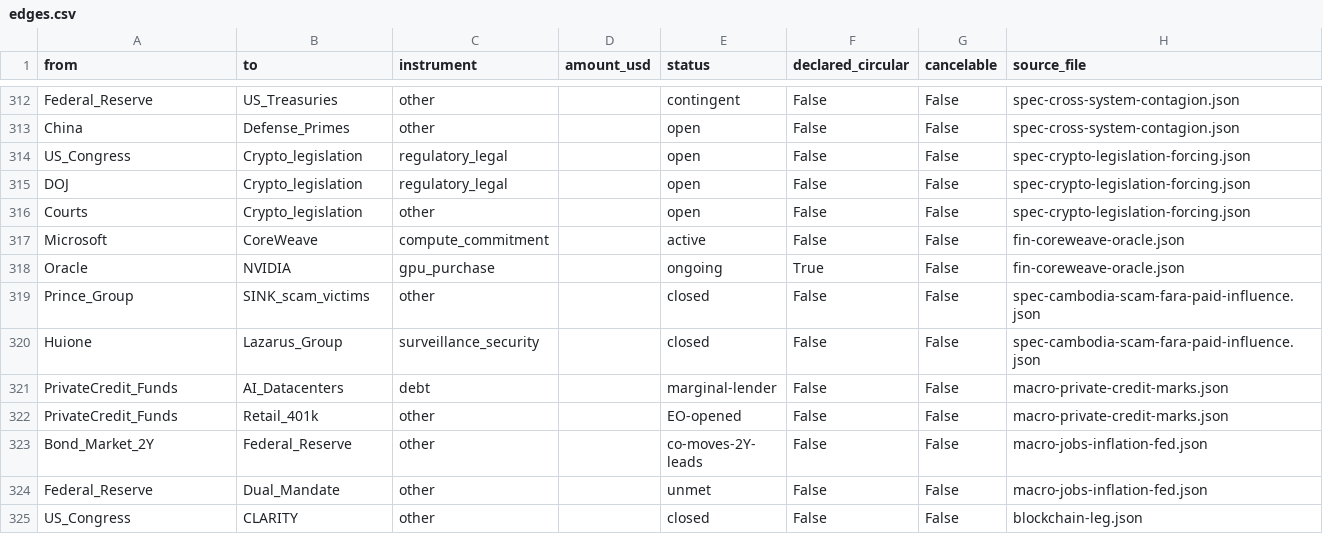
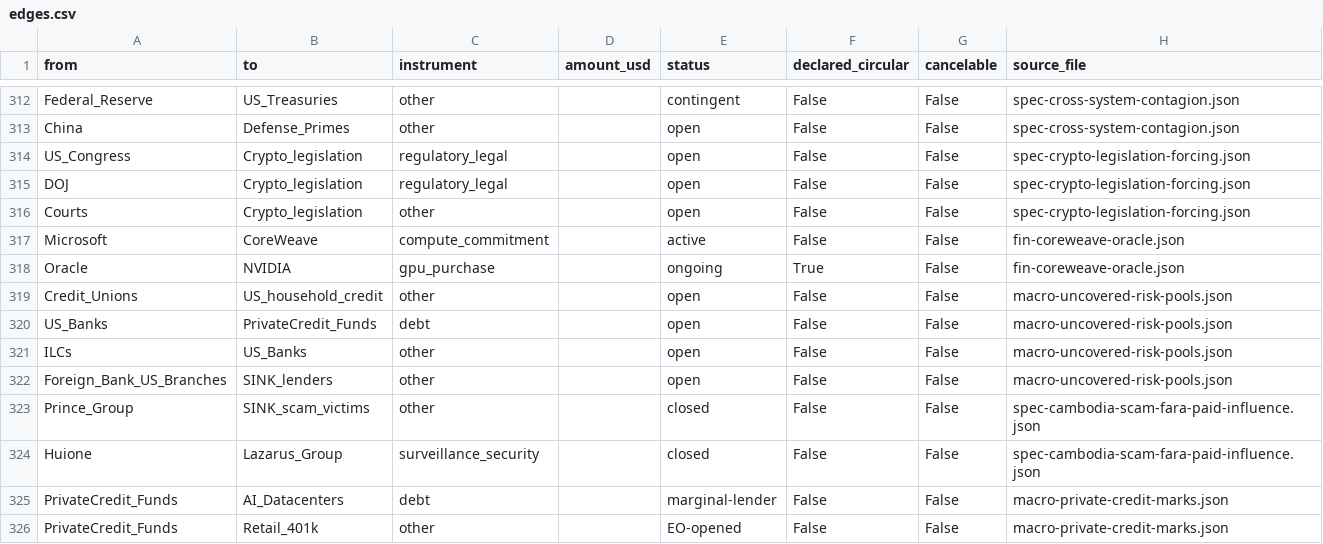
Before and after one commit to pq-cybarg/bubble-map, a CSV file: data/edges.csv, drawn as a sheet; only a part is shown, gaps mark what is left out; the shorter side is filled out with more unchanged rows.

Commit message:
Backlog #81: macro-uncovered-risk-pools — credit unions ($2.43T, 103bp delinq, 6 failures=7yr-high), private credit/NDFI (~$1.7-3T), ILCs ($248B insured/unsupervised), Farm Credit GSE, foreign-bank US branches (~$2T+), suppressed FDIC problem-bank total; 97 blocks/310 nodes/330 edges; core 12

```diff
--- a/data/edges.csv
+++ b/data/edges.csv
@@ -318,2 +318,6 @@ Microsoft,CoreWeave,compute_commitment,,active,False,False,fin-coreweave-oracle.
 Oracle,NVIDIA,gpu_purchase,,ongoing,True,False,fin-coreweave-oracle.json
+Credit_Unions,US_household_credit,other,,open,False,False,macro-uncovered-risk-pools.json
+US_Banks,PrivateCredit_Funds,debt,,open,False,False,macro-uncovered-risk-pools.json
+ILCs,US_Banks,other,,open,False,False,macro-uncovered-risk-pools.json
+Foreign_Bank_US_Branches,SINK_lenders,other,,open,False,False,macro-uncovered-risk-pools.json
 Prince_Group,SINK_scam_victims,other,,closed,False,False,spec-cambodia-scam-fara-paid-influence.json
```
Also changed, not shown: data/entities.csv, 15 other files.
